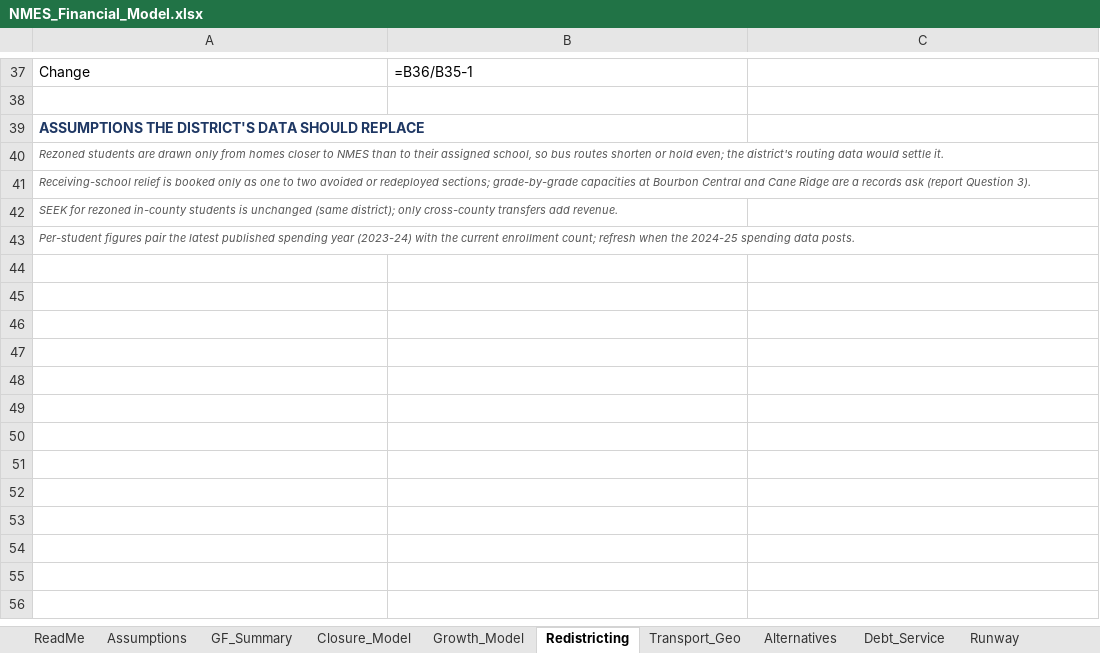
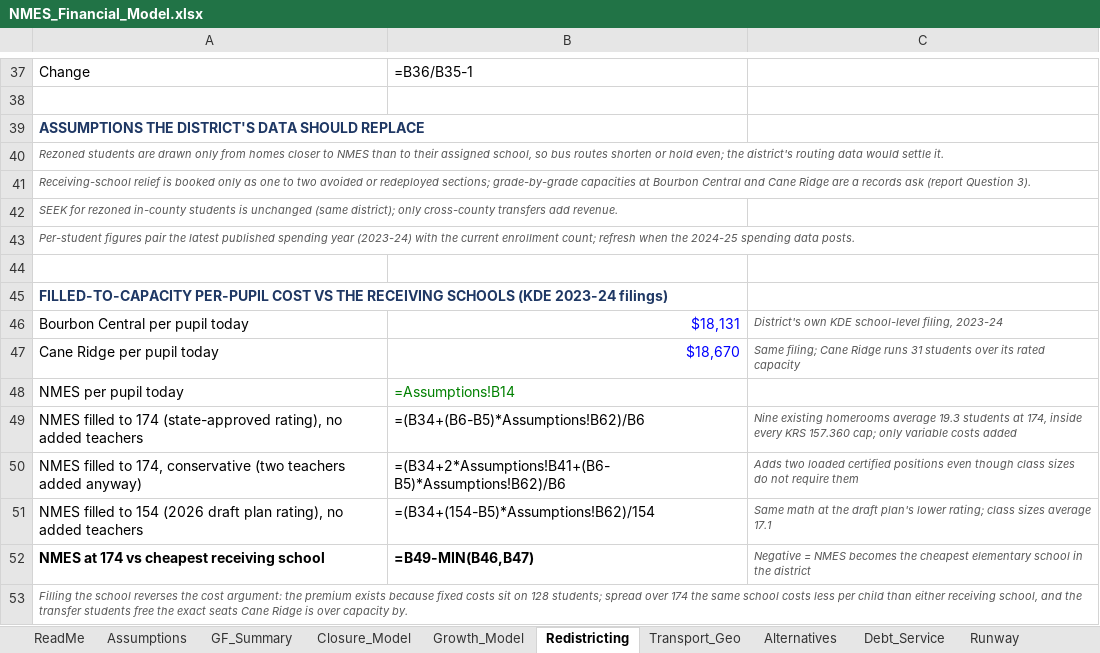
Before and after one commit to ryanuspsagm/SaveNMES, an Excel workbook: NMES_Financial_Model.xlsx, sheet Redistricting, drawn as a sheet; only a part is shown, gaps mark what is left out; values as stored, in another font and other column widths than the file's, no borders; formulas without a stored value are shown as written; the diff names each change by its address in the sheet, - before the commit and + after, or states it on an @@ line.

```diff
--- a/NMES_Financial_Model.xlsx (sheet Redistricting)
+++ b/NMES_Financial_Model.xlsx (sheet Redistricting)
+row 44: (empty)
+row 45: FILLED-TO-CAPACITY PER-PUPIL COST VS THE RECEIVING SCHOOLS (KDE 2023-24 filings)
+row 46: Bourbon Central per pupil today | $18,131 | District's own KDE school-level filing, 2023-24
+row 47: Cane Ridge per pupil today | $18,670 | Same filing; Cane Ridge runs 31 students over its rated capacity
+row 48: NMES per pupil today | =Assumptions!B14
+row 49: NMES filled to 174 (state-approved rating), no added teachers | =(B34+(B6-B5)*Assumptions!B62)/B6 | Nine existing homerooms average 19.3 students at 174, inside every KRS 157.360 cap; only variable costs added
+row 50: NMES filled to 174, conservative (two teachers added anyway) | =(B34+2*Assumptions!B41+(B6-B5)*Assumptions!B62)/B6 | Adds two loaded certified positions even though class sizes do not require them
+row 51: NMES filled to 154 (2026 draft plan rating), no added teachers | =(B34+(154-B5)*Assumptions!B62)/154 | Same math at the draft plan's lower rating; class sizes average 17.1
+row 52: NMES at 174 vs cheapest receiving school | =B49-MIN(B46,B47) | Negative = NMES becomes the cheapest elementary school in the district
+row 53: Filling the school reverses the cost argument: the premium exists because fixed costs sit on 128 students; spread over 174 the same school costs less per child than either receiving school, and the transfer students free the exact seats Cane Ridge is over capacity by.
```
Also changed, not shown: 2 other files.
